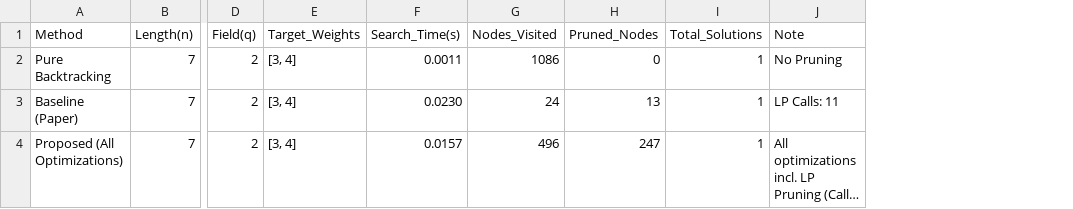
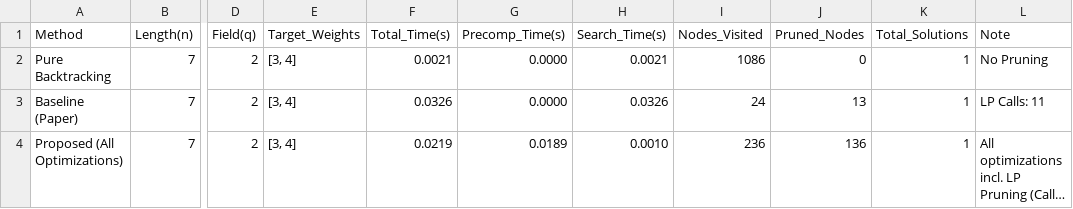
Before and after one commit to lingling0727/Co-AI-Track1, a CSV file: comparison_results.csv, drawn as a sheet; only a part is shown, gaps mark what is left out; long unchanged cells end in …; addresses are those after the commit; the diff names each change by its address in the sheet, - before the commit and + after, or states it on an @@ line.

```diff
--- a/comparison_results.csv
+++ b/comparison_results.csv
+column F (Total_Time(s)), rows 2-4: 0.0021 | 0.0326 | 0.0219
+column G (Precomp_Time(s)), rows 2-4: 0.0000 | 0.0000 | 0.0189
-H2 (Search_Time(s)): 0.0011
+H2 (Search_Time(s)): 0.0021
-H3 (Search_Time(s)): 0.0230
+H3 (Search_Time(s)): 0.0326
-H4 (Search_Time(s)): 0.0157
+H4 (Search_Time(s)): 0.0010
-I4 (Nodes_Visited): 496
+I4 (Nodes_Visited): 236
-J4 (Pruned_Nodes): 247
+J4 (Pruned_Nodes): 136
```
Also changed, not shown: comparison_summary.csv, trial2/experiment_results.csv, 8 other files.
